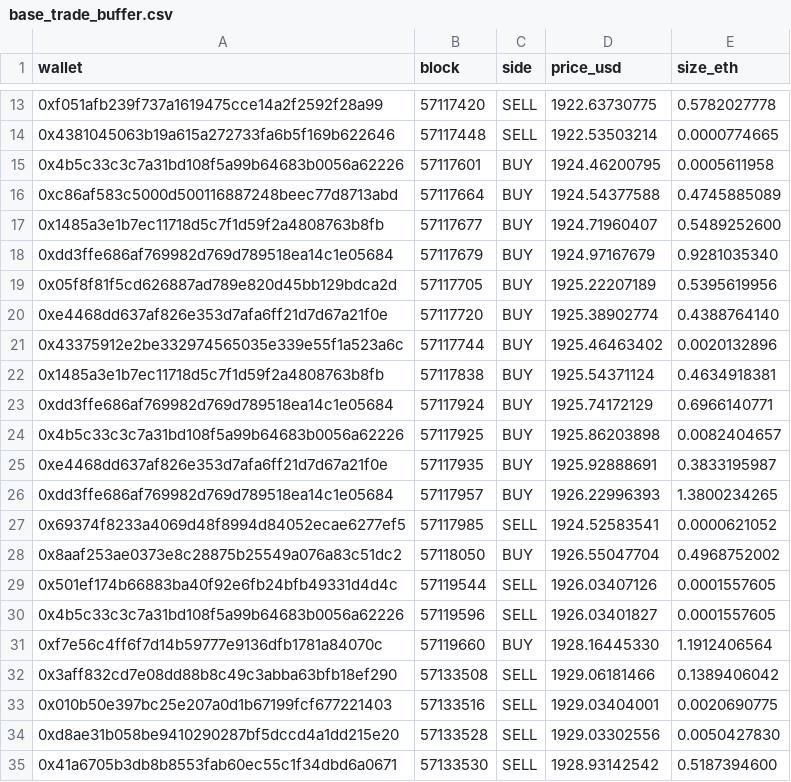
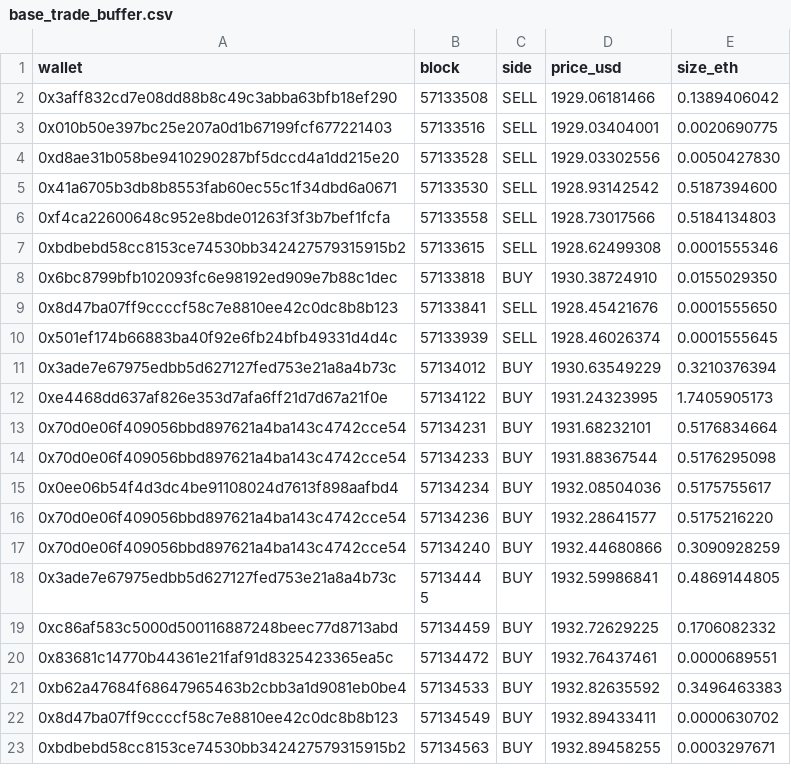
Before and after one commit to bezplum-source/hydra-terminal, a CSV file: data/base_trade_buffer.csv, drawn as a sheet; only a part is shown, gaps mark what is left out; the shorter side is filled out with more unchanged rows; the diff covers the shown part only.

```diff
--- a/data/base_trade_buffer.csv
+++ b/data/base_trade_buffer.csv
@@ -13,20 +2 @@ wallet,block,side,price_usd,size_eth
-0xf051afb239f737a1619475cce14a2f2592f28a99,57117420,SELL,1922.63730775,0.5782027778
-0x4381045063b19a615a272733fa6b5f169b622646,57117448,SELL,1922.53503214,0.0000774665
-0x4b5c33c3c7a31bd108f5a99b64683b0056a62226,57117601,BUY,1924.46200795,0.0005611958
-0xc86af583c5000d500116887248beec77d8713abd,57117664,BUY,1924.54377588,0.4745885089
-0x1485a3e1b7ec11718d5c7f1d59f2a4808763b8fb,57117677,BUY,1924.71960407,0.5489252600
-0xdd3ffe686af769982d769d789518ea14c1e05684,57117679,BUY,1924.97167679,0.9281035340
-0x05f8f81f5cd626887ad789e820d45bb129bdca2d,57117705,BUY,1925.22207189,0.5395619956
-0xe4468dd637af826e353d7afa6ff21d7d67a21f0e,57117720,BUY,1925.38902774,0.4388764140
-0x43375912e2be332974565035e339e55f1a523a6c,57117744,BUY,1925.46463402,0.0020132896
-0x1485a3e1b7ec11718d5c7f1d59f2a4808763b8fb,57117838,BUY,1925.54371124,0.4634918381
-0xdd3ffe686af769982d769d789518ea14c1e05684,57117924,BUY,1925.74172129,0.6966140771
-0x4b5c33c3c7a31bd108f5a99b64683b0056a62226,57117925,BUY,1925.86203898,0.0082404657
-0xe4468dd637af826e353d7afa6ff21d7d67a21f0e,57117935,BUY,1925.92888691,0.3833195987
-0xdd3ffe686af769982d769d789518ea14c1e05684,57117957,BUY,1926.22996393,1.3800234265
-0x69374f8233a4069d48f8994d84052ecae6277ef5,57117985,SELL,1924.52583541,0.0000621052
-0x8aaf253ae0373e8c28875b25549a076a83c51dc2,57118050,BUY,1926.55047704,0.4968752002
-0x501ef174b66883ba40f92e6fb24bfb49331d4d4c,57119544,SELL,1926.03407126,0.0001557605
-0x4b5c33c3c7a31bd108f5a99b64683b0056a62226,57119596,SELL,1926.03401827,0.0001557605
-0xf7e56c4ff6f7d14b59777e9136dfb1781a84070c,57119660,BUY,1928.16445330,1.1912406564
 0x3aff832cd7e08dd88b8c49c3abba63bfb18ef290,57133508,SELL,1929.06181466,0.1389406042
```
Also changed, not shown: 11 removed rows elsewhere in this file, 20 other files.
